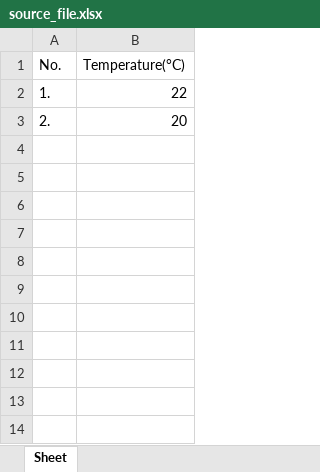
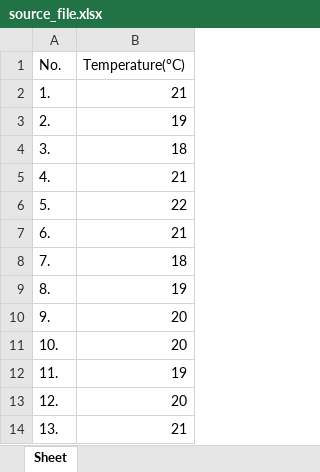
Before and after one commit to MihaiHusea/Excel_data_merge_app, an Excel workbook: source_file.xlsx, sheet Sheet, drawn as a sheet; values as stored, in another font and other column widths than the file's, no borders; the diff names each change by its address in the sheet, - before the commit and + after, or states it on an @@ line.

```diff
--- a/source_file.xlsx (sheet Sheet)
+++ b/source_file.xlsx (sheet Sheet)
-B2 (Temperature(°C)): 22
+B2 (Temperature(°C)): 21
-B3 (Temperature(°C)): 20
+B3 (Temperature(°C)): 19
+row 4: 3. | 18
+row 5: 4. | 21
+row 6: 5. | 22
+row 7: 6. | 21
+row 8: 7. | 18
+row 9: 8. | 19
+row 10: 9. | 20
+row 11: 10. | 20
+row 12: 11. | 19
+row 13: 12. | 20
+row 14: 13. | 21
```
Also changed, not shown: date_hour.xlsx, report.xlsx, 1 other file.
